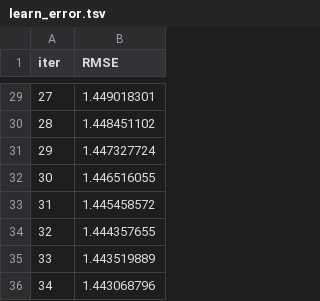
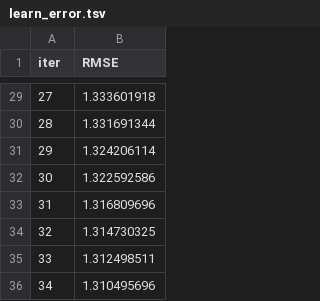
Before and after one commit to Yarmmax/DS_Intership, a TSV file: catboost_info/learn_error.tsv, drawn as a sheet; only a part is shown, gaps mark what is left out; the diff covers the shown part only.

```diff
--- a/catboost_info/learn_error.tsv
+++ b/catboost_info/learn_error.tsv
@@ -29,8 +29,8 @@ iter	RMSE
-27	1.449018301
-28	1.448451102
-29	1.447327724
-30	1.446516055
-31	1.445458572
-32	1.444357655
-33	1.443519889
-34	1.443068796
+27	1.333601918
+28	1.331691344
+29	1.324206114
+30	1.322592586
+31	1.316809696
+32	1.314730325
+33	1.312498511
+34	1.310495696
```
Also changed, not shown: 27 edited cells elsewhere in this file, catboost_info/time_left.tsv, 5 other files.
